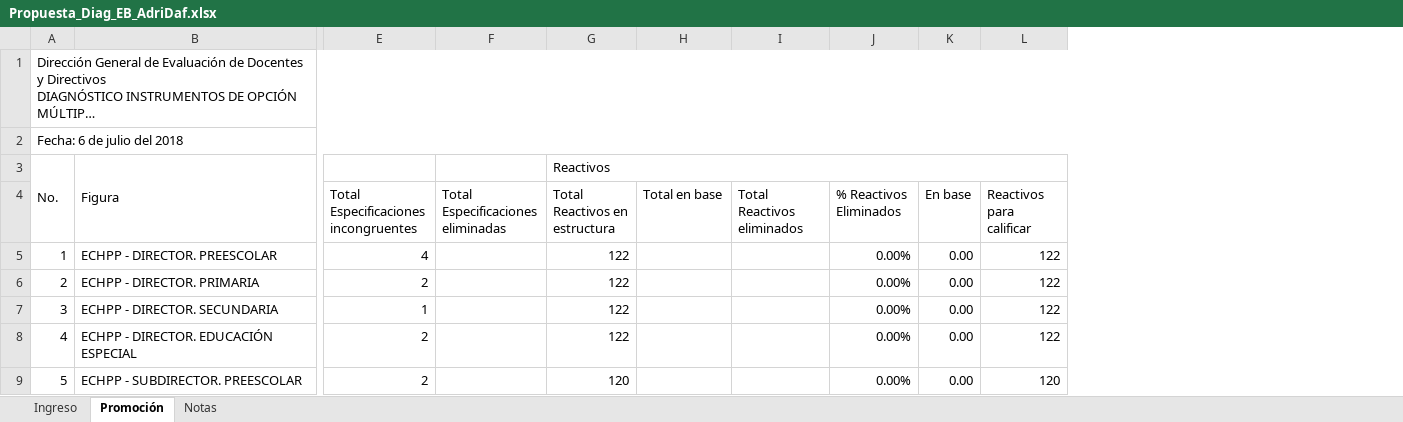
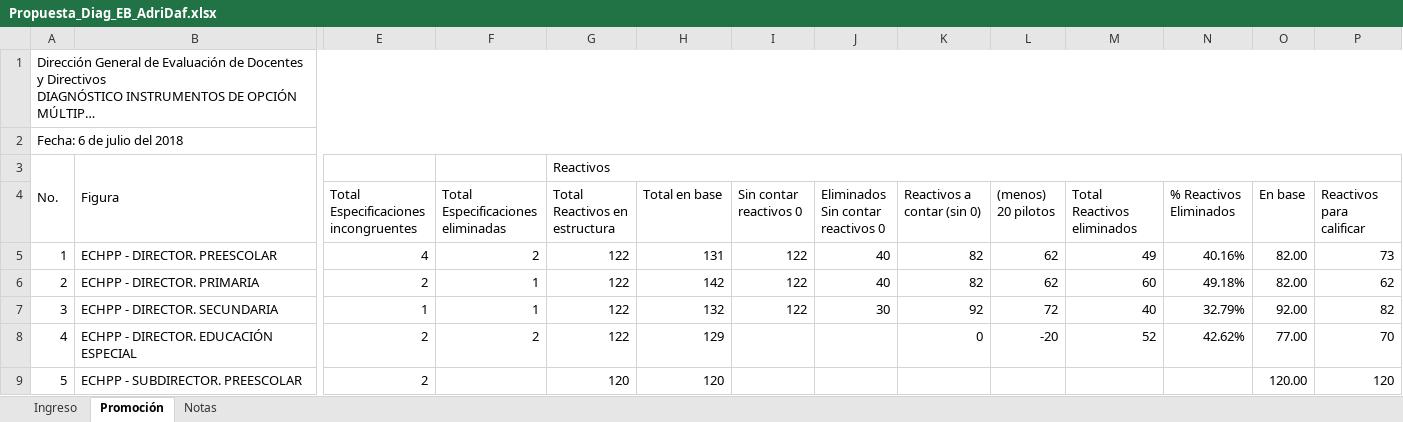
Before and after one commit to Adrifelcha/afchavez-019, an Excel workbook: Diagnostico_EB/Propuestas_Formatos/Propuesta_Diag_EB_AdriDaf.xlsx, sheet Promoción, drawn as a sheet; only a part is shown, gaps mark what is left out; long unchanged cells end in …; values as stored, in another font and other column widths than the file's, no cell formats; charts and pictures not drawn; addresses are those after the commit; ↵ is a line break in a cell; the diff covers the shown part only; the diff names each change by its address in the sheet, - before the commit and + after, or states it on an @@ line.

```diff
--- a/Diagnostico_EB/Propuestas_Formatos/Propuesta_Diag_EB_AdriDaf.xlsx (sheet Promoción)
+++ b/Diagnostico_EB/Propuestas_Formatos/Propuesta_Diag_EB_AdriDaf.xlsx (sheet Promoción)
+column I (Sin contar reactivos 0), rows 5-7: all 122
+column J, rows 4-7: Eliminados ↵ Sin contar reactivos 0 | 40 | 40 | 30
+column K (Reactivos a contar (sin 0)), rows 5-8: 82 | 82 | 92 | 0
+column L ((menos) 20 pilotos), rows 5-8: 62 | 62 | 72 | -20
-F5: (empty)
+F5: 2
-H5 (Total en base): (empty)
+H5 (Total en base): 131
-M5 (Total Reactivos eliminados): (empty)
+M5 (Total Reactivos eliminados): 49
-N5 (% Reactivos Eliminados): 0.00%
+N5 (% Reactivos Eliminados): 40.16%
-O5:O6 (En base): 0.00
+O5:O6 (En base): 82.00
-P5 (Reactivos para calificar): 122
+P5 (Reactivos para calificar): 73
-F6:F7: (empty)
+F6:F7: 1
-H6 (Total en base): (empty)
+H6 (Total en base): 142
-M6 (Total Reactivos eliminados): (empty)
+M6 (Total Reactivos eliminados): 60
-N6 (% Reactivos Eliminados): 0.00%
+N6 (% Reactivos Eliminados): 49.18%
-P6 (Reactivos para calificar): 122
+P6 (Reactivos para calificar): 62
-H7 (Total en base): (empty)
+H7 (Total en base): 132
-M7 (Total Reactivos eliminados): (empty)
+M7 (Total Reactivos eliminados): 40
-N7 (% Reactivos Eliminados): 0.00%
+N7 (% Reactivos Eliminados): 32.79%
-O7 (En base): 0.00
+O7 (En base): 92.00
-P7 (Reactivos para calificar): 122
+P7 (Reactivos para calificar): 82
-F8: (empty)
+F8: 2
-H8 (Total en base): (empty)
+H8 (Total en base): 129
-M8 (Total Reactivos eliminados): (empty)
+M8 (Total Reactivos eliminados): 52
-N8 (% Reactivos Eliminados): 0.00%
+N8 (% Reactivos Eliminados): 42.62%
-O8 (En base): 0.00
+O8 (En base): 77.00
-P8 (Reactivos para calificar): 122
+P8 (Reactivos para calificar): 70
-H9 (Total en base): (empty)
+H9 (Total en base): 120
-N9 (% Reactivos Eliminados): 0.00%
+N9 (% Reactivos Eliminados): (empty)
-O9 (En base): 0.00
+O9 (En base): 120.00
```
Also changed, not shown: 112 edited cells elsewhere in this sheet, cell formats, formulas that keep their value, Diagnostico_EB/Insumos/Prom_ Puntos_corte.xlsx, Diagnostico_EB/Propuestas_Formatos/DiagnosticoEB_Promoción-Ingreso.xlsx, 1 other file.
